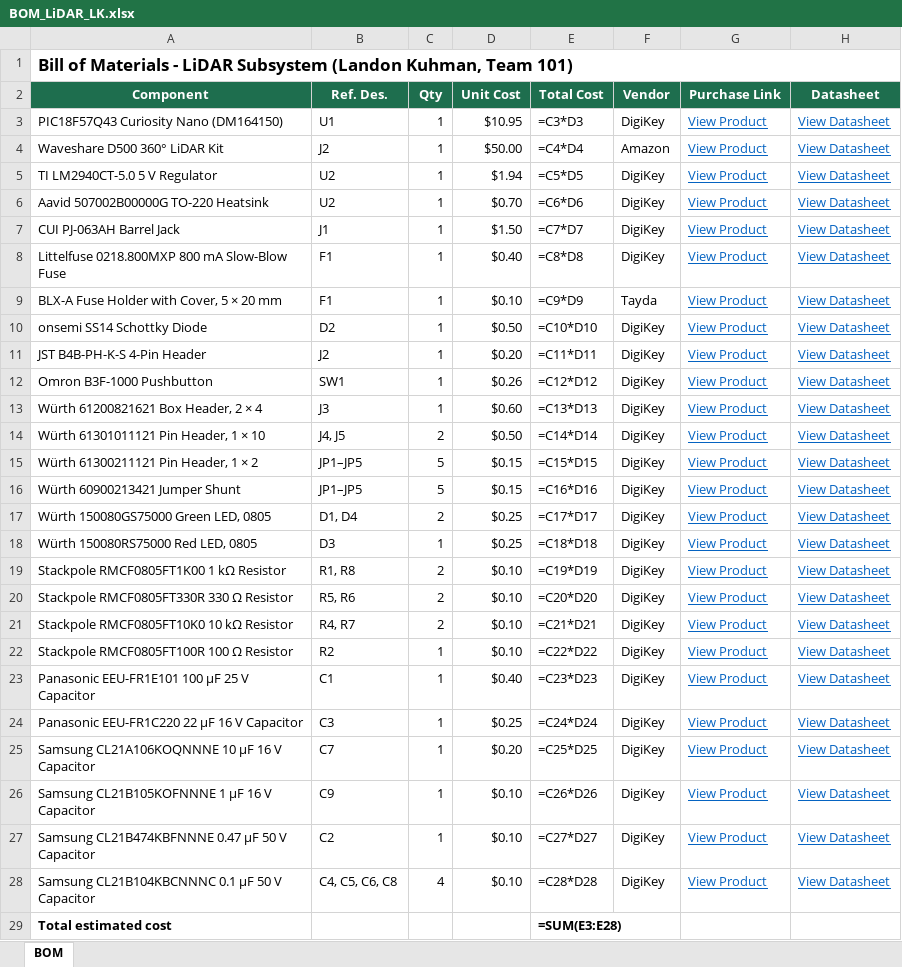
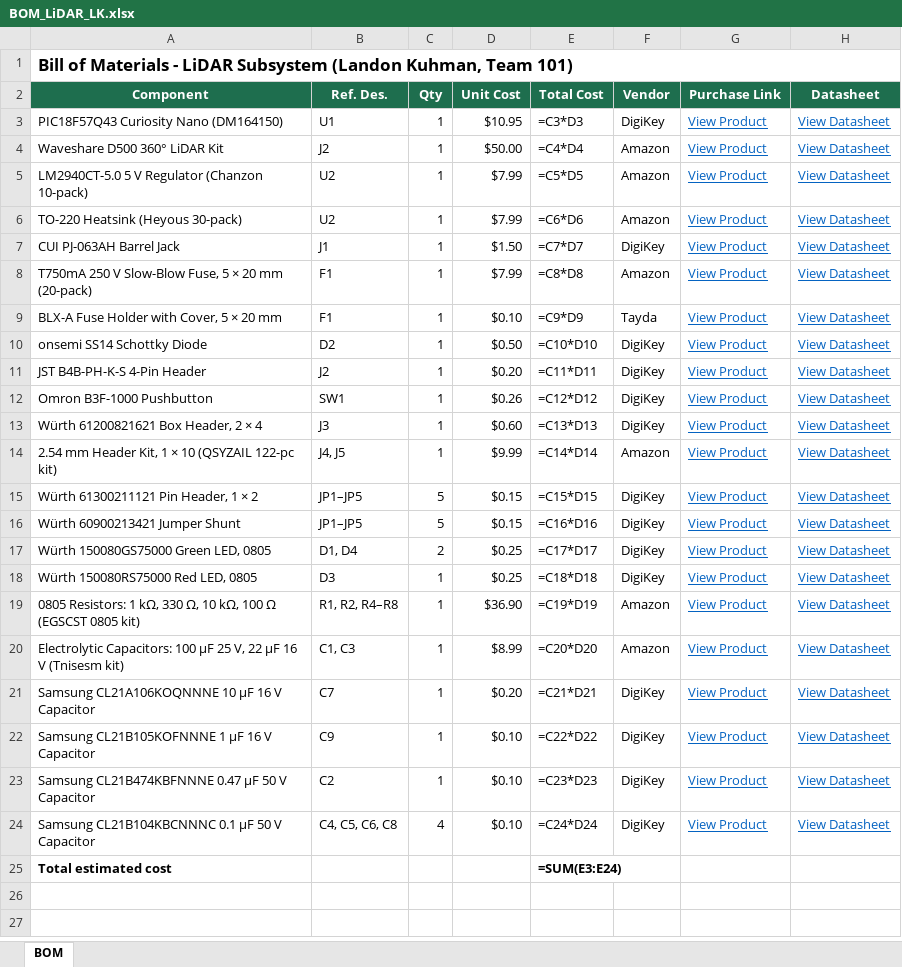
Before and after one commit to lrkuhman/lrkuhman_RAS304_F26, an Excel workbook: docs/03-BOM/BOM_LiDAR_LK.xlsx, sheet BOM, drawn as a sheet; values as stored, in another font and other column widths than the file's, no borders; formulas without a stored value are shown as written; removed rows and columns are numbered as before the commit, all else as after; the diff names each change by its address in the sheet, - before the commit and + after, or states it on an @@ line.

Commit message:
Use Amazon kits in BOM where practical; keep 750 mA fuse

```diff
--- a/docs/03-BOM/BOM_LiDAR_LK.xlsx (sheet BOM)
+++ b/docs/03-BOM/BOM_LiDAR_LK.xlsx (sheet BOM)
-A5 (Component): TI LM2940CT-5.0 5 V Regulator
+A5 (Component): LM2940CT-5.0 5 V Regulator (Chanzon 10-pack)
-D5 (Unit Cost): $1.94
+D5 (Unit Cost): $7.99
-F5:F6 (Vendor): DigiKey
+F5:F6 (Vendor): Amazon
-A6 (Component): Aavid 507002B00000G TO-220 Heatsink
+A6 (Component): TO-220 Heatsink (Heyous 30-pack)
-D6 (Unit Cost): $0.70
+D6 (Unit Cost): $7.99
-A8 (Component): Littelfuse 0218.800MXP 800 mA Slow-Blow Fuse
+A8 (Component): T750mA 250 V Slow-Blow Fuse, 5 × 20 mm (20-pack)
-D8 (Unit Cost): $0.40
+D8 (Unit Cost): $7.99
-F8 (Vendor): DigiKey
+F8 (Vendor): Amazon
-A14 (Component): Würth 61301011121 Pin Header, 1 × 10
+A14 (Component): 2.54 mm Header Kit, 1 × 10 (QSYZAIL 122-pc kit)
-C14 (Qty): 2
+C14 (Qty): 1
-D14 (Unit Cost): $0.50
+D14 (Unit Cost): $9.99
-F14 (Vendor): DigiKey
+F14 (Vendor): Amazon
-row 19: Stackpole RMCF0805FT1K00 1 kΩ Resistor | R1, R8 | 2 | $0.10 | =C19*D19 | DigiKey | View Product | View Datasheet
-row 20: Stackpole RMCF0805FT330R 330 Ω Resistor | R5, R6 | 2 | $0.10 | =C20*D20 | DigiKey | View Product | View Datasheet
-row 21: Stackpole RMCF0805FT10K0 10 kΩ Resistor | R4, R7 | 2 | $0.10 | =C21*D21 | DigiKey | View Product | View Datasheet
-row 22: Stackpole RMCF0805FT100R 100 Ω Resistor | R2 | 1 | $0.10 | =C22*D22 | DigiKey | View Product | View Datasheet
-row 23: Panasonic EEU-FR1E101 100 µF 25 V Capacitor | C1 | 1 | $0.40 | =C23*D23 | DigiKey | View Product | View Datasheet
-row 24: Panasonic EEU-FR1C220 22 µF 16 V Capacitor | C3 | 1 | $0.25 | =C24*D24 | DigiKey | View Product | View Datasheet
+row 19: 0805 Resistors: 1 kΩ, 330 Ω, 10 kΩ, 100 Ω (EGSCST 0805 kit) | R1, R2, R4–R8 | 1 | $36.90 | =C19*D19 | Amazon | View Product | View Datasheet
+row 20: Electrolytic Capacitors: 100 µF 25 V, 22 µF 16 V (Tnisesm kit) | C1, C3 | 1 | $8.99 | =C20*D20 | Amazon | View Product | View Datasheet
-E21 (Total Cost): =C25*D25
+E21 (Total Cost): =C21*D21
-E22 (Total Cost): =C26*D26
+E22 (Total Cost): =C22*D22
-E23 (Total Cost): =C27*D27
+E23 (Total Cost): =C23*D23
-E24 (Total Cost): =C28*D28
+E24 (Total Cost): =C24*D24
-E25 (Total Cost): =SUM(E3:E28)
+E25 (Total Cost): =SUM(E3:E24)
```
Also changed, not shown: 7 other files.
